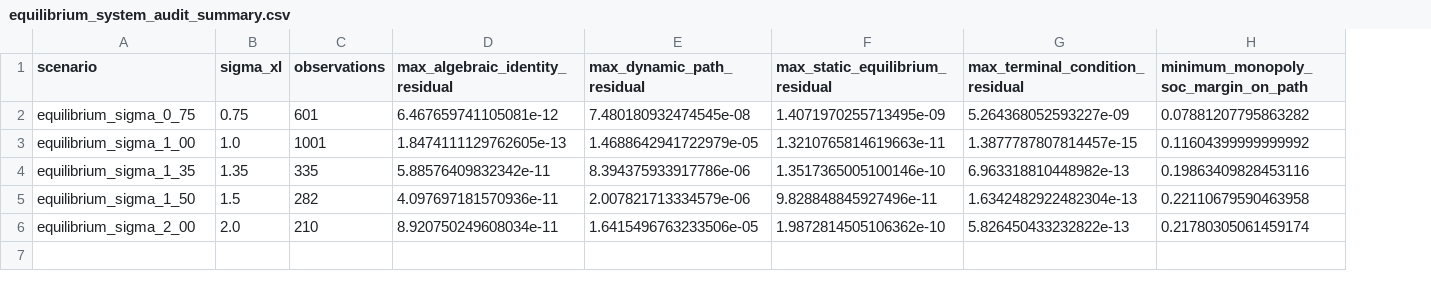
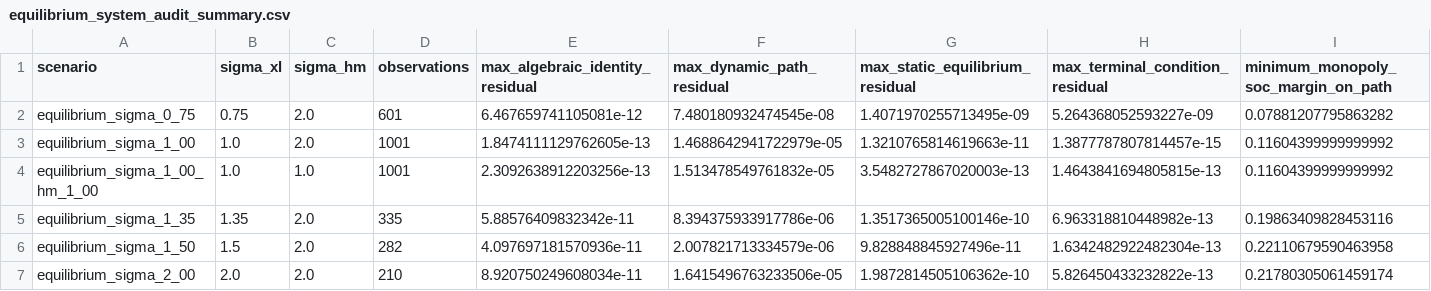
Before and after one commit to oliverpardo1979/AI-Future-Paper, a CSV file: numerical/equilibrium_system_audit_summary.csv, drawn as a sheet; only a part is shown; addresses are those after the commit; rows hold the shown columns only; the diff names each change by its address in the sheet, - before the commit and + after, or states it on an @@ line.

```diff
--- a/numerical/equilibrium_system_audit_summary.csv
+++ b/numerical/equilibrium_system_audit_summary.csv
+column C (sigma_hm), rows 2-3: 2.0 | 2.0; rows 5-7: all 2.0
+row 4: equilibrium_sigma_1_00_hm_1_00 | 1.0 | 1.0 | 1001 | 2.3092638912203256e-13 | 1.513478549761832e-05 | 3.5482727867020003e-13 | 1.4643841694805815e-13 | 0.11604399999999992
```
Also changed, not shown: numerical/equilibrium_horizon_convergence.csv, numerical/equilibrium_system_audit.csv, 17 other files.
